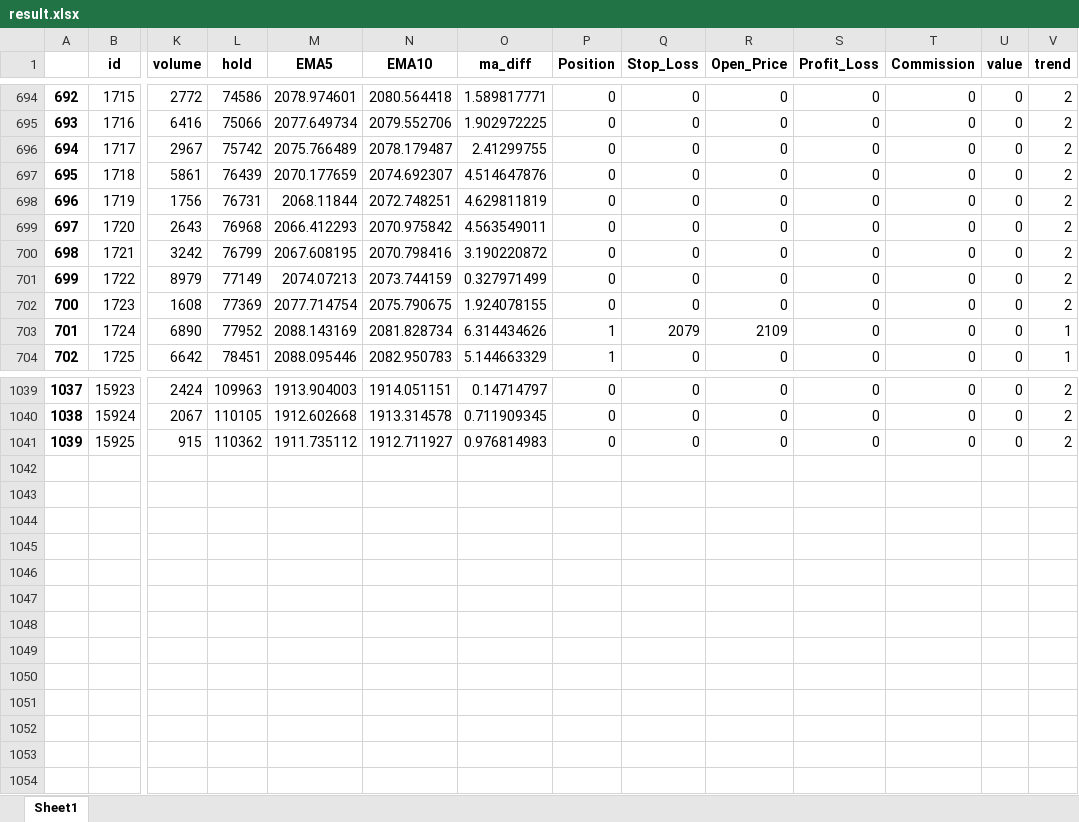
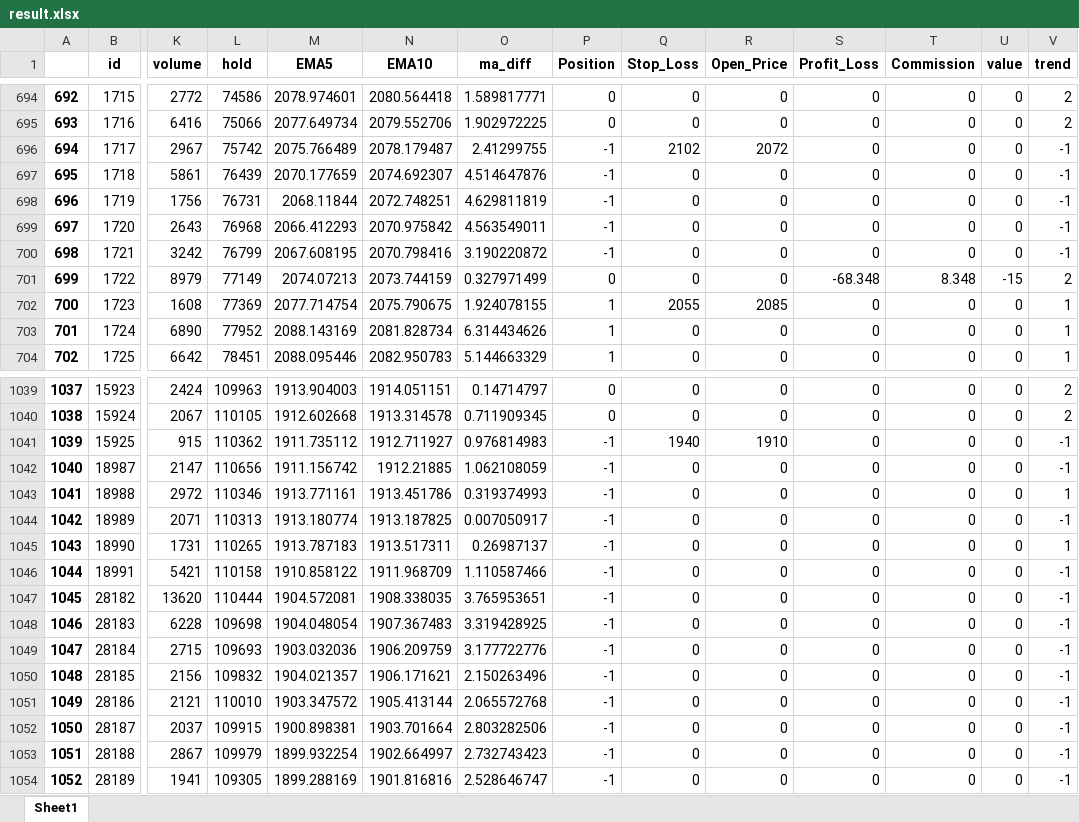
Before and after one commit to blitzfeng/myQuant, an Excel workbook: result.xlsx, sheet Sheet1, drawn as a sheet; only a part is shown, gaps mark what is left out; values as stored, in another font and other column widths than the file's, no borders; rows hold the shown columns only; the diff covers the shown part only; the diff names each change by its address in the sheet, - before the commit and + after, or states it on an @@ line.

```diff
--- a/result.xlsx (sheet Sheet1)
+++ b/result.xlsx (sheet Sheet1)
-P696:P700 (Position): 0
+P696:P700 (Position): -1
-Q696 (Stop_Loss): 0
+Q696 (Stop_Loss): 2102
-R696 (Open_Price): 0
+R696 (Open_Price): 2072
-V696:V700 (trend): 2
+V696:V700 (trend): -1
-S701 (Profit_Loss): 0
+S701 (Profit_Loss): -68.348
-T701 (Commission): 0
+T701 (Commission): 8.348
-U701 (value): 0
+U701 (value): -15
-P702 (Position): 0
+P702 (Position): 1
-Q702 (Stop_Loss): 0
+Q702 (Stop_Loss): 2055
-R702 (Open_Price): 0
+R702 (Open_Price): 2085
-V702 (trend): 2
+V702 (trend): 1
-Q703 (Stop_Loss): 2079
+Q703 (Stop_Loss): 0
-R703 (Open_Price): 2109
+R703 (Open_Price): 0
-P1041 (Position): 0
+P1041 (Position): -1
-Q1041 (Stop_Loss): 0
+Q1041 (Stop_Loss): 1940
-R1041 (Open_Price): 0
+R1041 (Open_Price): 1910
-V1041 (trend): 2
+V1041 (trend): -1
+row 1042: 1040 | 18987 | 2147 | 110656 | 1911.156742 | 1912.21885 | 1.062108059 | -1 | 0 | 0 | 0 | 0 | 0 | -1
+row 1043: 1041 | 18988 | 2972 | 110346 | 1913.771161 | 1913.451786 | 0.319374993 | -1 | 0 | 0 | 0 | 0 | 0 | 1
+row 1044: 1042 | 18989 | 2071 | 110313 | 1913.180774 | 1913.187825 | 0.007050917 | -1 | 0 | 0 | 0 | 0 | 0 | -1
+row 1045: 1043 | 18990 | 1731 | 110265 | 1913.787183 | 1913.517311 | 0.26987137 | -1 | 0 | 0 | 0 | 0 | 0 | 1
+row 1046: 1044 | 18991 | 5421 | 110158 | 1910.858122 | 1911.968709 | 1.110587466 | -1 | 0 | 0 | 0 | 0 | 0 | -1
+row 1047: 1045 | 28182 | 13620 | 110444 | 1904.572081 | 1908.338035 | 3.765953651 | -1 | 0 | 0 | 0 | 0 | 0 | -1
+row 1048: 1046 | 28183 | 6228 | 109698 | 1904.048054 | 1907.367483 | 3.319428925 | -1 | 0 | 0 | 0 | 0 | 0 | -1
+row 1049: 1047 | 28184 | 2715 | 109693 | 1903.032036 | 1906.209759 | 3.177722776 | -1 | 0 | 0 | 0 | 0 | 0 | -1
+row 1050: 1048 | 28185 | 2156 | 109832 | 1904.021357 | 1906.171621 | 2.150263496 | -1 | 0 | 0 | 0 | 0 | 0 | -1
+row 1051: 1049 | 28186 | 2121 | 110010 | 1903.347572 | 1905.413144 | 2.065572768 | -1 | 0 | 0 | 0 | 0 | 0 | -1
+row 1052: 1050 | 28187 | 2037 | 109915 | 1900.898381 | 1903.701664 | 2.803282506 | -1 | 0 | 0 | 0 | 0 | 0 | -1
+row 1053: 1051 | 28188 | 2867 | 109979 | 1899.932254 | 1902.664997 | 2.732743423 | -1 | 0 | 0 | 0 | 0 | 0 | -1
+row 1054: 1052 | 28189 | 1941 | 109305 | 1899.288169 | 1901.816816 | 2.528646747 | -1 | 0 | 0 | 0 | 0 | 0 | -1
```
Also changed, not shown: 792 edited cells elsewhere in this sheet, test.xlsx, 6 other files.
